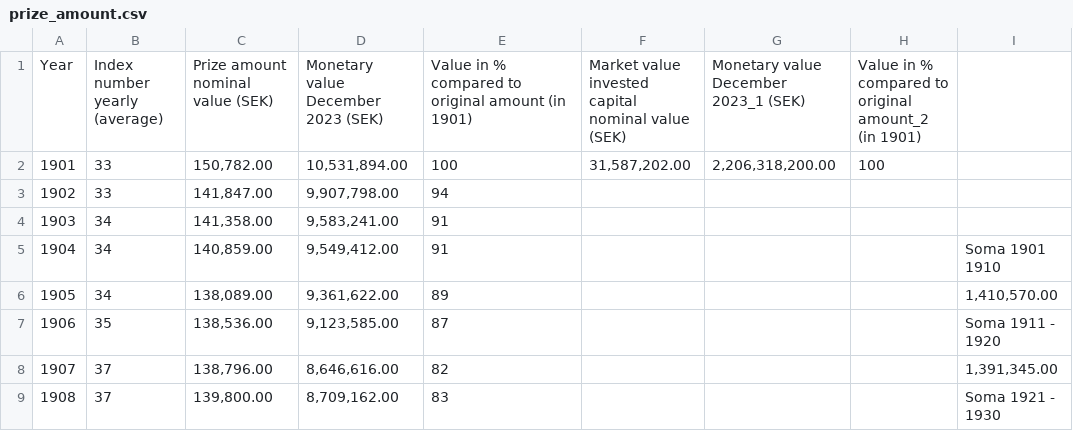
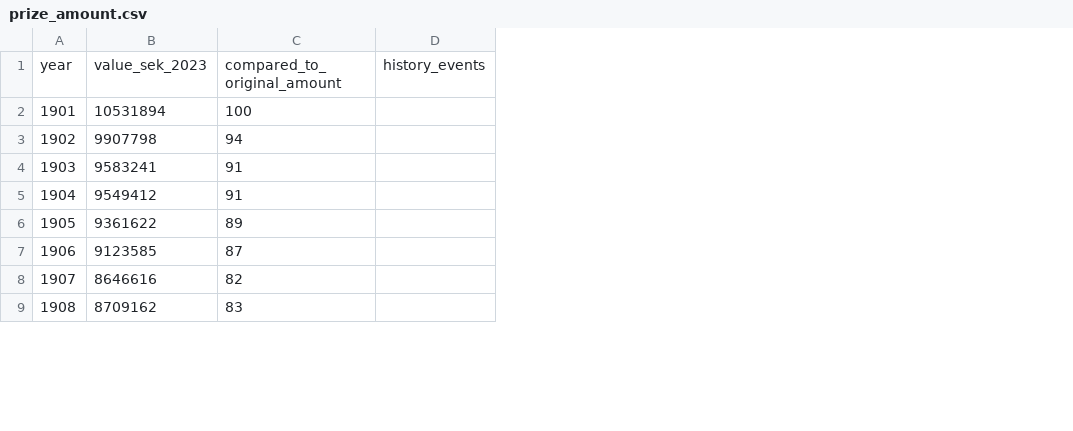
Before and after one commit to AlexandraCordeiro/nobel-visualization, a CSV file: dataset/prize_amount.csv, drawn as a sheet; only a part is shown; removed rows and columns are numbered as before the commit, all else as after; ↵ is a line break in a cell; the diff names each change by its address in the sheet, - before the commit and + after, or states it on an @@ line.

```diff
--- a/dataset/prize_amount.csv
+++ b/dataset/prize_amount.csv
-column B, rows 2-9: 33 | 33 | 34 | 34 | 34 | 35 | 37 | 37
-column C, rows 2-9: 150,782.00 | 141,847.00 | 141,358.00 | 140,859.00 | 138,089.00 | 138,536.00 | 138,796.00 | 139,800.00
-column D, rows 2-9: 10,531,894.00 | 9,907,798.00 | 9,583,241.00 | 9,549,412.00 | 9,361,622.00 | 9,123,585.00 | 8,646,616.00 | 8,709,162.00
+column B, rows 2-9: 10531894 | 9907798 | 9583241 | 9549412 | 9361622 | 9123585 | 8646616 | 8709162
-column F, row 2: 31,587,202.00
-column G, row 2: 2,206,318,200.00
-column H, row 2: 100
-column I, rows 5-9: Soma 1901 1910 | 1,410,570.00 | Soma 1911 - 1920 | 1,391,345.00 | Soma 1921 - 1930
+column D, empty
-row 1: Year | Index ↵ number ↵ yearly (average) | Prize amount nominal value (SEK) | Monetary value ↵ December 2023 (SEK) | Value in % ↵ compared to ↵ original amount (in 1901) | Market value ↵ invested capital ↵ nominal value (SEK) | Monetary value ↵ December 2023_1 (SEK) | Value in % ↵ compared to ↵ original amount_2 (in 1901)
+row 1: year | value_sek_2023 | compared_to_original_amount | history_events
```
Also changed, not shown: dataset/laureates_data.csv.
